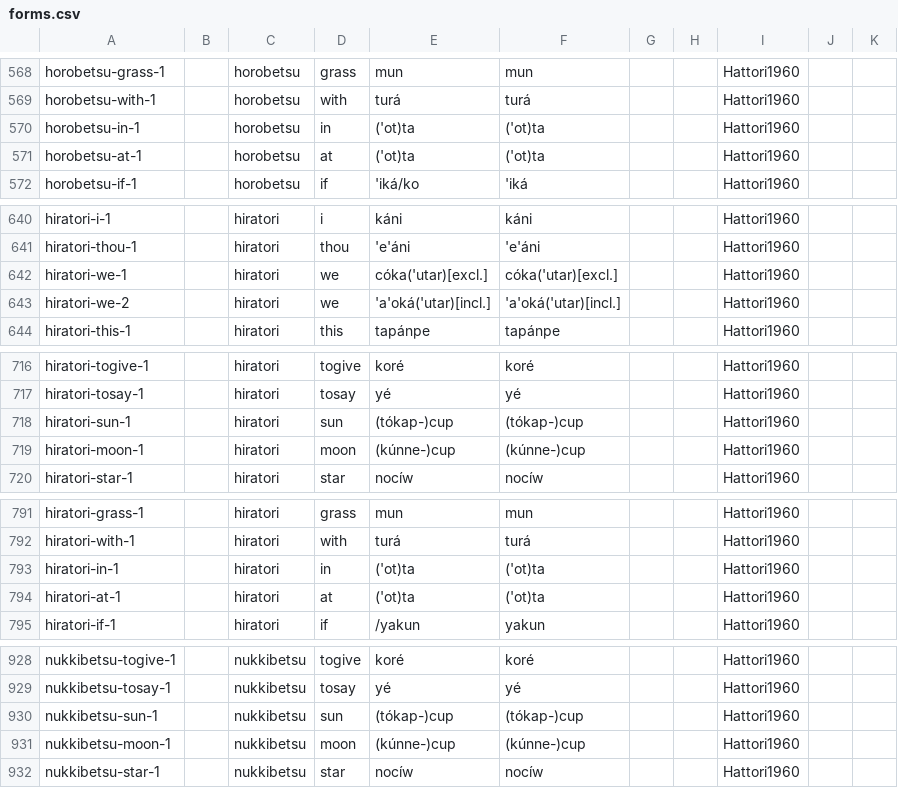
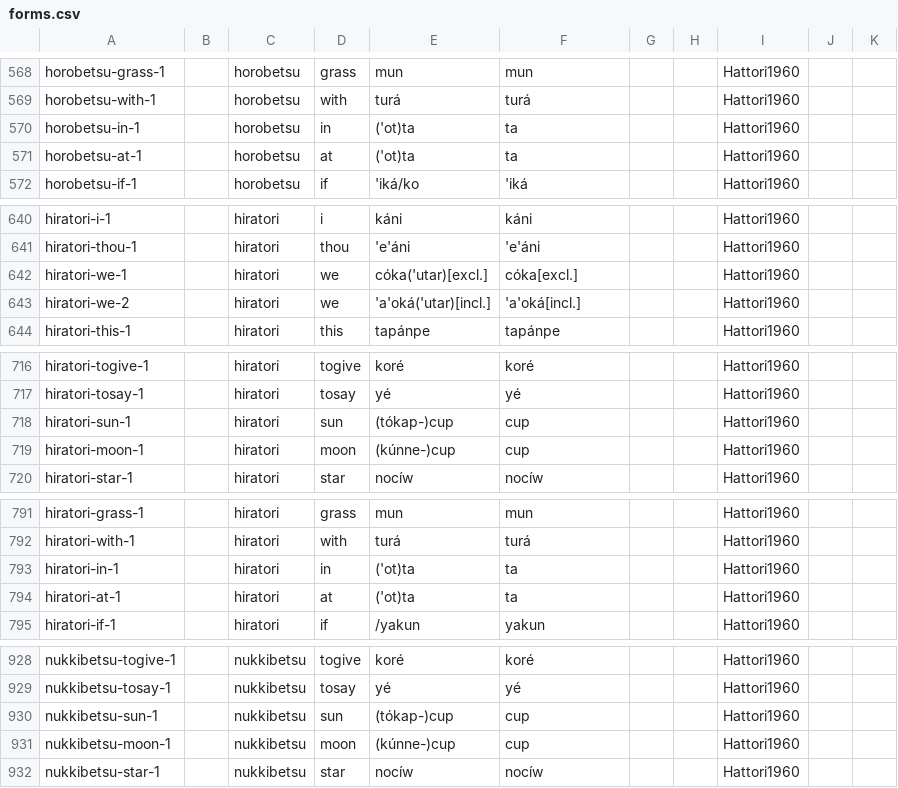
Before and after one commit to lexibank/leeainu, a CSV file: cldf/forms.csv, drawn as a sheet; only a part is shown, gaps mark what is left out; the diff covers the shown part only.

```diff
--- a/cldf/forms.csv
+++ b/cldf/forms.csv
@@ -569,4 +569,4 @@ horobetsu-grass-1,,horobetsu,grass,mun,mun,,,Hattori1960,,
 horobetsu-with-1,,horobetsu,with,turá,turá,,,Hattori1960,,
-horobetsu-in-1,,horobetsu,in,('ot)ta,('ot)ta,,,Hattori1960,,
-horobetsu-at-1,,horobetsu,at,('ot)ta,('ot)ta,,,Hattori1960,,
+horobetsu-in-1,,horobetsu,in,('ot)ta,ta,,,Hattori1960,,
+horobetsu-at-1,,horobetsu,at,('ot)ta,ta,,,Hattori1960,,
 horobetsu-if-1,,horobetsu,if,'iká/ko,'iká,,,Hattori1960,,
@@ -641,4 +641,4 @@ hiratori-i-1,,hiratori,i,káni,káni,,,Hattori1960,,
 hiratori-thou-1,,hiratori,thou,'e'áni,'e'áni,,,Hattori1960,,
-hiratori-we-1,,hiratori,we,cóka('utar)[excl.],cóka('utar)[excl.],,,Hattori1960,,
-hiratori-we-2,,hiratori,we,'a'oká('utar)[incl.],'a'oká('utar)[incl.],,,Hattori1960,,
+hiratori-we-1,,hiratori,we,cóka('utar)[excl.],cóka[excl.],,,Hattori1960,,
+hiratori-we-2,,hiratori,we,'a'oká('utar)[incl.],'a'oká[incl.],,,Hattori1960,,
 hiratori-this-1,,hiratori,this,tapánpe,tapánpe,,,Hattori1960,,
@@ -717,4 +717,4 @@ hiratori-togive-1,,hiratori,togive,koré,koré,,,Hattori1960,,
 hiratori-tosay-1,,hiratori,tosay,yé,yé,,,Hattori1960,,
-hiratori-sun-1,,hiratori,sun,(tókap-)cup,(tókap-)cup,,,Hattori1960,,
-hiratori-moon-1,,hiratori,moon,(kúnne-)cup,(kúnne-)cup,,,Hattori1960,,
+hiratori-sun-1,,hiratori,sun,(tókap-)cup,cup,,,Hattori1960,,
+hiratori-moon-1,,hiratori,moon,(kúnne-)cup,cup,,,Hattori1960,,
 hiratori-star-1,,hiratori,star,nocíw,nocíw,,,Hattori1960,,
@@ -792,4 +792,4 @@ hiratori-grass-1,,hiratori,grass,mun,mun,,,Hattori1960,,
 hiratori-with-1,,hiratori,with,turá,turá,,,Hattori1960,,
-hiratori-in-1,,hiratori,in,('ot)ta,('ot)ta,,,Hattori1960,,
-hiratori-at-1,,hiratori,at,('ot)ta,('ot)ta,,,Hattori1960,,
+hiratori-in-1,,hiratori,in,('ot)ta,ta,,,Hattori1960,,
+hiratori-at-1,,hiratori,at,('ot)ta,ta,,,Hattori1960,,
 hiratori-if-1,,hiratori,if,/yakun,yakun,,,Hattori1960,,
@@ -929,4 +929,4 @@ nukkibetsu-togive-1,,nukkibetsu,togive,koré,koré,,,Hattori1960,,
 nukkibetsu-tosay-1,,nukkibetsu,tosay,yé,yé,,,Hattori1960,,
-nukkibetsu-sun-1,,nukkibetsu,sun,(tókap-)cup,(tókap-)cup,,,Hattori1960,,
-nukkibetsu-moon-1,,nukkibetsu,moon,(kúnne-)cup,(kúnne-)cup,,,Hattori1960,,
+nukkibetsu-sun-1,,nukkibetsu,sun,(tókap-)cup,cup,,,Hattori1960,,
+nukkibetsu-moon-1,,nukkibetsu,moon,(kúnne-)cup,cup,,,Hattori1960,,
 nukkibetsu-star-1,,nukkibetsu,star,nocíw,nocíw,,,Hattori1960,,
```
Also changed, not shown: 87 edited cells elsewhere in this file, cldf/cognates.csv, etc/languages.csv, 9 other files.
